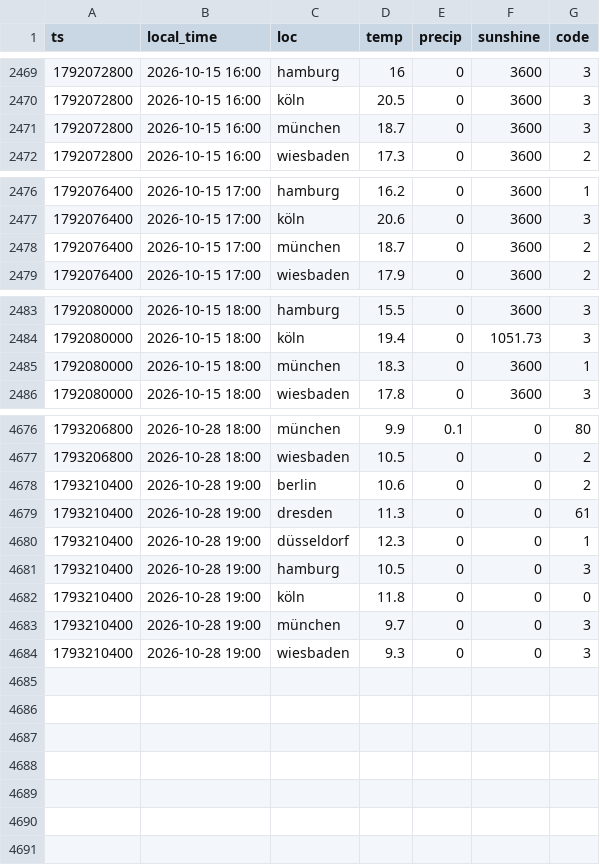
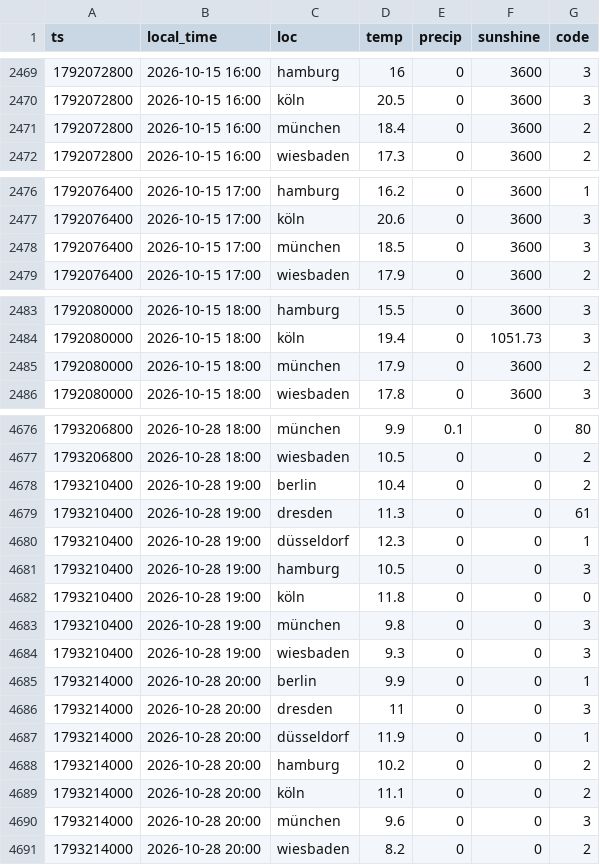
Before and after one commit to evo011/evo-visits, a CSV file: data/weather-2026-10.csv, drawn as a sheet; only a part is shown, gaps mark what is left out; the diff covers the shown part only.

```diff
--- a/data/weather-2026-10.csv
+++ b/data/weather-2026-10.csv
@@ -2470,3 +2470,3 @@ ts,local_time,loc,temp,precip,sunshine,code
 1792072800,2026-10-15 16:00,köln,20.5,0,3600,3
-1792072800,2026-10-15 16:00,münchen,18.7,0,3600,3
+1792072800,2026-10-15 16:00,münchen,18.4,0,3600,2
 1792072800,2026-10-15 16:00,wiesbaden,17.3,0,3600,2
@@ -2477,3 +2477,3 @@ ts,local_time,loc,temp,precip,sunshine,code
 1792076400,2026-10-15 17:00,köln,20.6,0,3600,3
-1792076400,2026-10-15 17:00,münchen,18.7,0,3600,2
+1792076400,2026-10-15 17:00,münchen,18.5,0,3600,3
 1792076400,2026-10-15 17:00,wiesbaden,17.9,0,3600,2
@@ -2484,3 +2484,3 @@ ts,local_time,loc,temp,precip,sunshine,code
 1792080000,2026-10-15 18:00,köln,19.4,0,1051.73,3
-1792080000,2026-10-15 18:00,münchen,18.3,0,3600,1
+1792080000,2026-10-15 18:00,münchen,17.9,0,3600,2
 1792080000,2026-10-15 18:00,wiesbaden,17.8,0,3600,3
@@ -4677,3 +4677,3 @@ ts,local_time,loc,temp,precip,sunshine,code
 1793206800,2026-10-28 18:00,wiesbaden,10.5,0,0,2
-1793210400,2026-10-28 19:00,berlin,10.6,0,0,2
+1793210400,2026-10-28 19:00,berlin,10.4,0,0,2
 1793210400,2026-10-28 19:00,dresden,11.3,0,0,61
@@ -4682,3 +4682,10 @@ ts,local_time,loc,temp,precip,sunshine,code
 1793210400,2026-10-28 19:00,köln,11.8,0,0,0
-1793210400,2026-10-28 19:00,münchen,9.7,0,0,3
+1793210400,2026-10-28 19:00,münchen,9.8,0,0,3
 1793210400,2026-10-28 19:00,wiesbaden,9.3,0,0,3
+1793214000,2026-10-28 20:00,berlin,9.9,0,0,1
+1793214000,2026-10-28 20:00,dresden,11,0,0,3
+1793214000,2026-10-28 20:00,düsseldorf,11.9,0,0,1
+1793214000,2026-10-28 20:00,hamburg,10.2,0,0,2
+1793214000,2026-10-28 20:00,köln,11.1,0,0,2
+1793214000,2026-10-28 20:00,münchen,9.6,0,0,3
+1793214000,2026-10-28 20:00,wiesbaden,8.2,0,0,2
```
Also changed, not shown: 114 edited cells elsewhere in this file, data/visits-2026-10.csv, data/weather-2026-08.csv.
